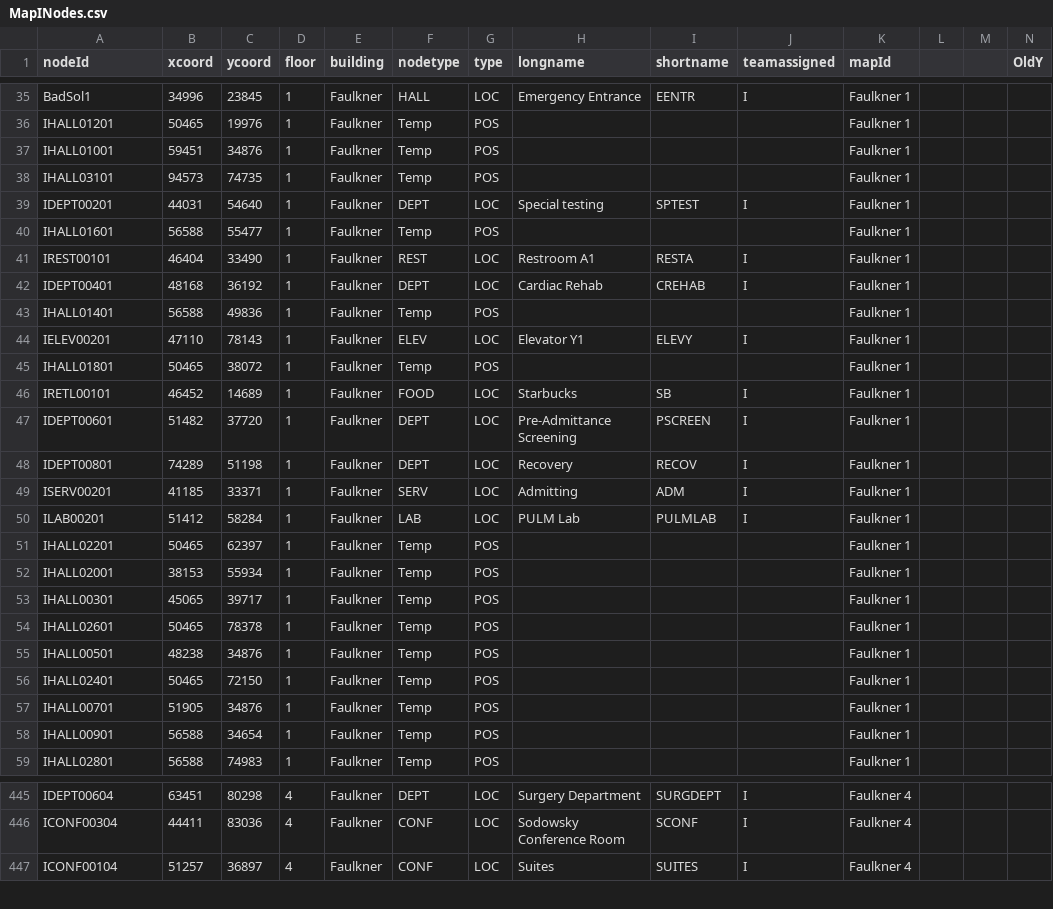
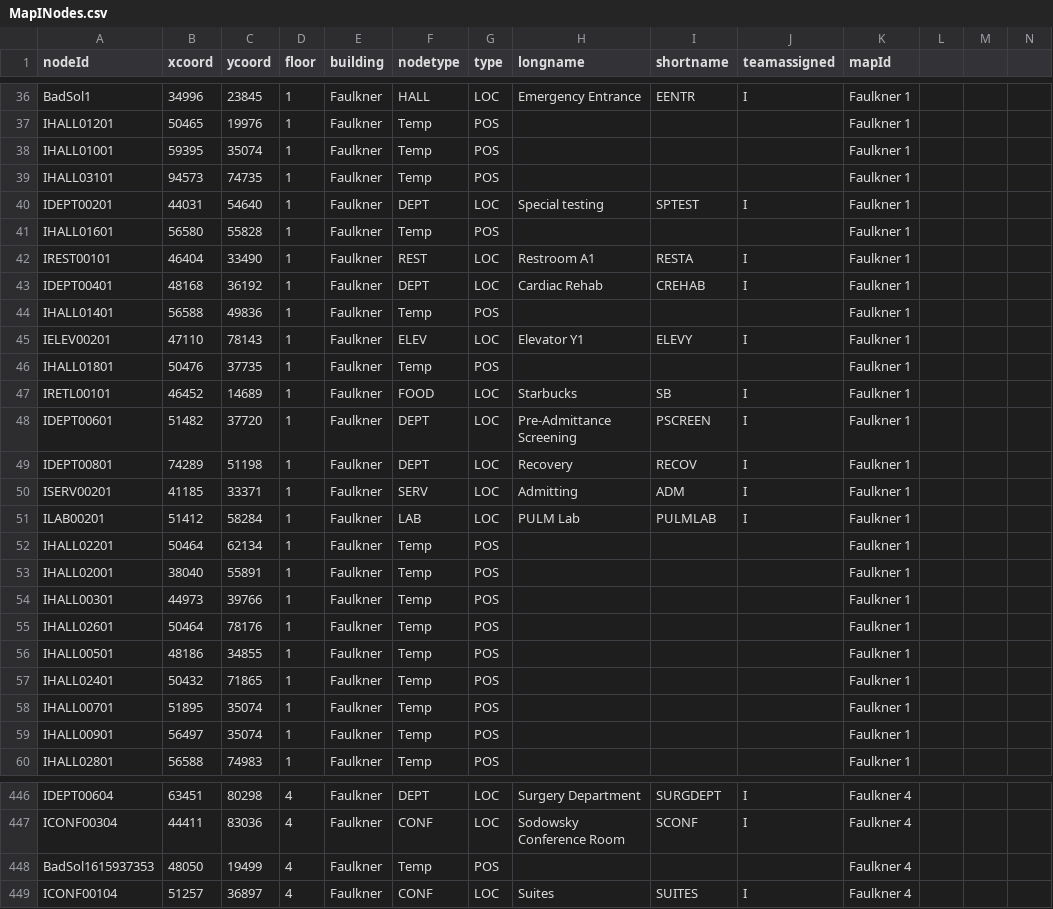
Before and after one commit to CS3733-C21-Team-I/SimpleNavigationApp, a CSV file: hospital-app/MapINodes.csv, drawn as a sheet; only a part is shown, gaps mark what is left out; the diff covers the shown part only.

```diff
--- a/hospital-app/MapINodes.csv
+++ b/hospital-app/MapINodes.csv
@@ -1 +1 @@
-nodeId,xcoord,ycoord,floor,building,nodetype,type,longname,shortname,teamassigned,mapId,,,OldY
+nodeId,xcoord,ycoord,floor,building,nodetype,type,longname,shortname,teamassigned,mapId,
@@ -36,6 +37,6 @@ BadSol1,34996,23845,1,Faulkner,HALL,LOC,Emergency Entrance,EENTR,I,Faulkner 1
 IHALL01201,50465,19976,1,Faulkner,Temp,POS,,,,Faulkner 1
-IHALL01001,59451,34876,1,Faulkner,Temp,POS,,,,Faulkner 1
+IHALL01001,59395,35074,1,Faulkner,Temp,POS,,,,Faulkner 1
 IHALL03101,94573,74735,1,Faulkner,Temp,POS,,,,Faulkner 1
 IDEPT00201,44031,54640,1,Faulkner,DEPT,LOC,Special testing,SPTEST,I,Faulkner 1
-IHALL01601,56588,55477,1,Faulkner,Temp,POS,,,,Faulkner 1
+IHALL01601,56580,55828,1,Faulkner,Temp,POS,,,,Faulkner 1
 IREST00101,46404,33490,1,Faulkner,REST,LOC,Restroom A1,RESTA,I,Faulkner 1
@@ -44,3 +45,3 @@ IHALL01401,56588,49836,1,Faulkner,Temp,POS,,,,Faulkner 1
 IELEV00201,47110,78143,1,Faulkner,ELEV,LOC,Elevator Y1,ELEVY,I,Faulkner 1
-IHALL01801,50465,38072,1,Faulkner,Temp,POS,,,,Faulkner 1
+IHALL01801,50476,37735,1,Faulkner,Temp,POS,,,,Faulkner 1
 IRETL00101,46452,14689,1,Faulkner,FOOD,LOC,Starbucks,SB,I,Faulkner 1
@@ -50,10 +51,10 @@ ISERV00201,41185,33371,1,Faulkner,SERV,LOC,Admitting,ADM,I,Faulkner 1
 ILAB00201,51412,58284,1,Faulkner,LAB,LOC,PULM Lab,PULMLAB,I,Faulkner 1
-IHALL02201,50465,62397,1,Faulkner,Temp,POS,,,,Faulkner 1
-IHALL02001,38153,55934,1,Faulkner,Temp,POS,,,,Faulkner 1
-IHALL00301,45065,39717,1,Faulkner,Temp,POS,,,,Faulkner 1
-IHALL02601,50465,78378,1,Faulkner,Temp,POS,,,,Faulkner 1
-IHALL00501,48238,34876,1,Faulkner,Temp,POS,,,,Faulkner 1
-IHALL02401,50465,72150,1,Faulkner,Temp,POS,,,,Faulkner 1
-IHALL00701,51905,34876,1,Faulkner,Temp,POS,,,,Faulkner 1
-IHALL00901,56588,34654,1,Faulkner,Temp,POS,,,,Faulkner 1
+IHALL02201,50464,62134,1,Faulkner,Temp,POS,,,,Faulkner 1
+IHALL02001,38040,55891,1,Faulkner,Temp,POS,,,,Faulkner 1
+IHALL00301,44973,39766,1,Faulkner,Temp,POS,,,,Faulkner 1
+IHALL02601,50464,78176,1,Faulkner,Temp,POS,,,,Faulkner 1
+IHALL00501,48186,34855,1,Faulkner,Temp,POS,,,,Faulkner 1
+IHALL02401,50432,71865,1,Faulkner,Temp,POS,,,,Faulkner 1
+IHALL00701,51895,35074,1,Faulkner,Temp,POS,,,,Faulkner 1
+IHALL00901,56497,35074,1,Faulkner,Temp,POS,,,,Faulkner 1
 IHALL02801,56588,74983,1,Faulkner,Temp,POS,,,,Faulkner 1
@@ -446,2 +447,3 @@ IDEPT00604,63451,80298,4,Faulkner,DEPT,LOC,Surgery Department,SURGDEPT,I,Faulkne
 ICONF00304,44411,83036,4,Faulkner,CONF,LOC,Sodowsky Conference Room,SCONF,I,Faulkner 4
+BadSol1615937353,48050,19499,4,Faulkner,Temp,POS,,,,Faulkner 4
 ICONF00104,51257,36897,4,Faulkner,CONF,LOC,Suites,SUITES,I,Faulkner 4
```
Also changed, not shown: 1 added row and 69 edited cells elsewhere in this file, hospital-app/MapIEdges.csv.
